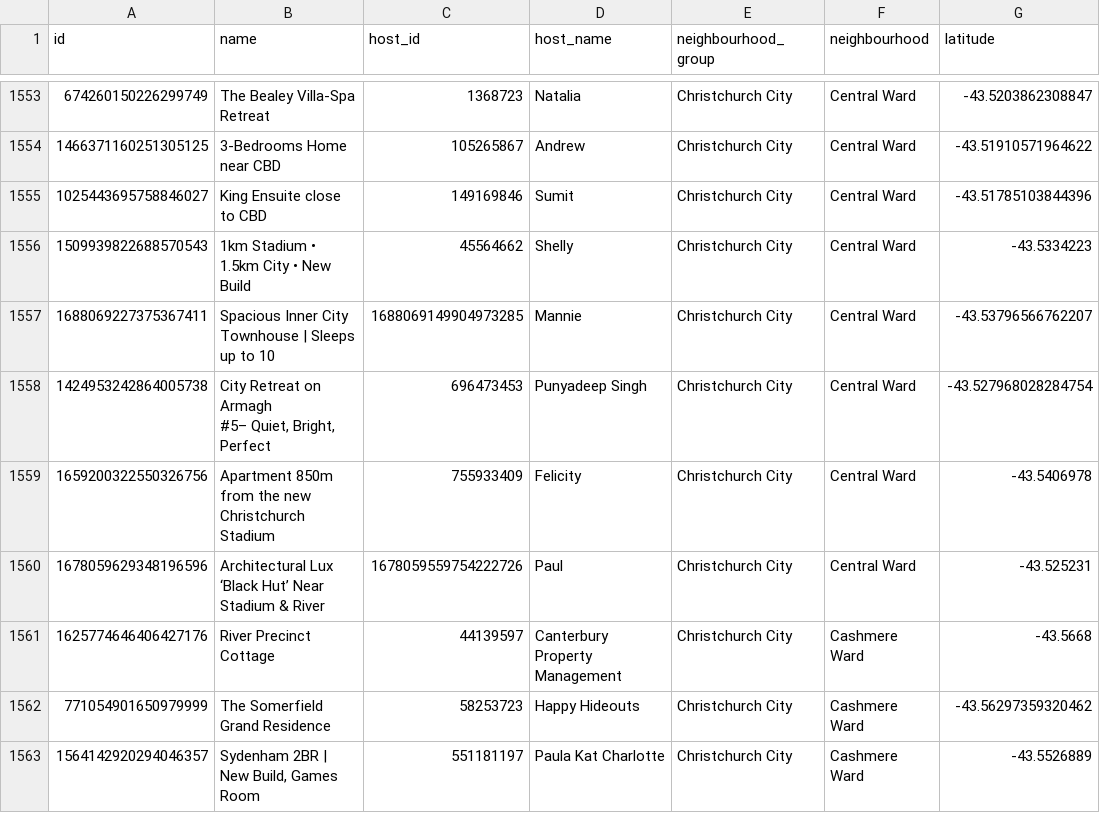
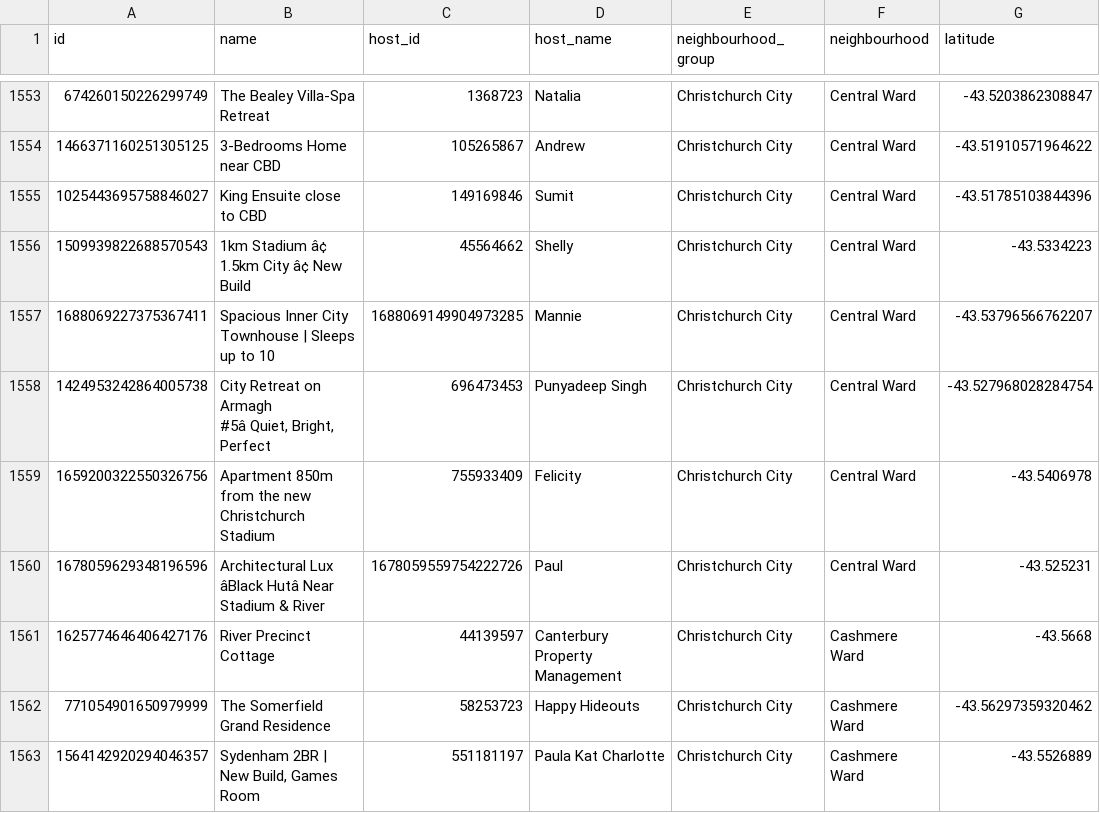
Before and after one commit to connorruss2005-cmd/DATA201-project, a CSV file: Deliverables/Deliverable-3/Output/Updated_listings/listings_2_updated.csv, drawn as a sheet; only a part is shown, gaps mark what is left out; ↵ is a line break in a cell; the diff covers the shown part only; the diff names each change by its address in the sheet, - before the commit and + after, or states it on an @@ line.

```diff
--- a/Deliverables/Deliverable-3/Output/Updated_listings/listings_2_updated.csv
+++ b/Deliverables/Deliverable-3/Output/Updated_listings/listings_2_updated.csv
-B1556 (name): 1km Stadium • 1.5km City • New Build
+B1556 (name): 1km Stadium â¢ 1.5km City â¢ New Build
-B1558 (name): …on Armagh ↵ #5– Quiet, Bright,…
+B1558 (name): …on Armagh ↵ #5â Quiet, Bright,…
-B1560 (name): Architectural Lux ‘Black Hut’ Near Stadium…
+B1560 (name): Architectural Lux âBlack Hutâ Near Stadium…
```
Also changed, not shown: 187 edited cells elsewhere in this file, Deliverables/Deliverable-3/Output/Updated_listings/listings_3_updated.csv, Deliverables/Deliverable-3/Output/Updated_listings/listings_4_updated.csv, 19 other files.
